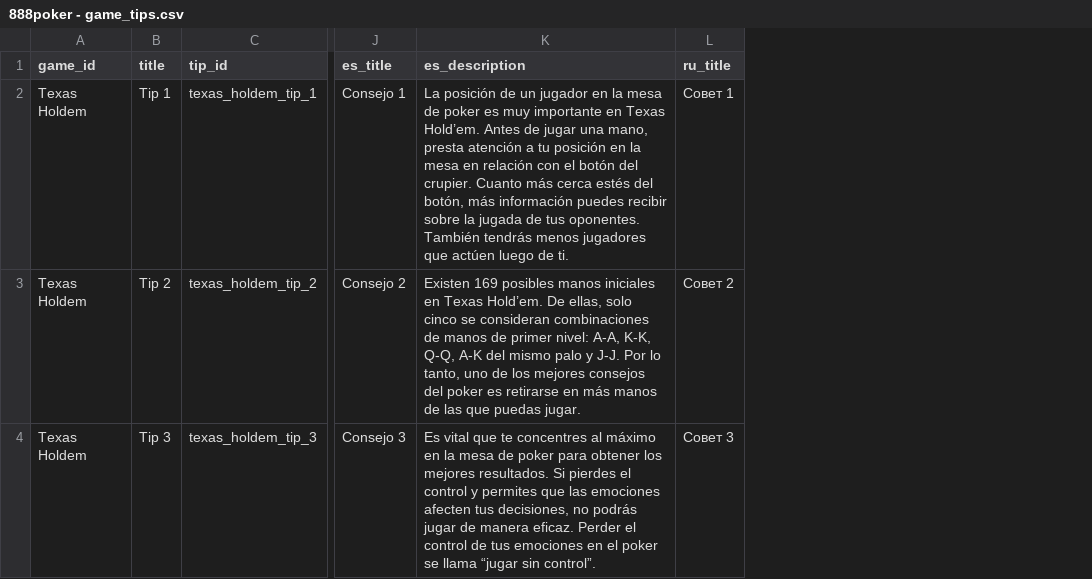
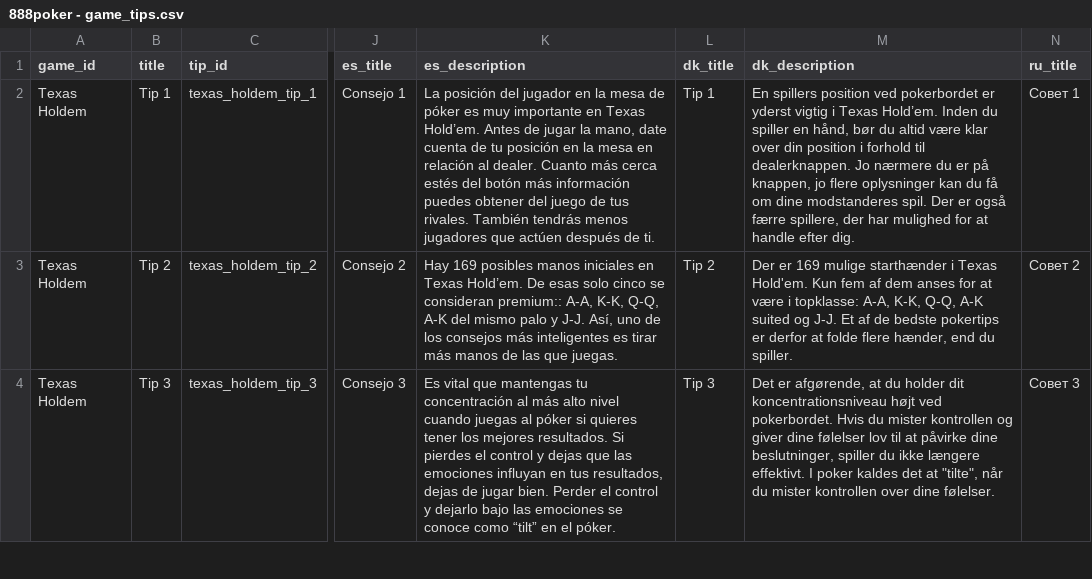
Before and after one commit to tapatun2005/888poker-2017, a CSV file: src/data/888poker - game_tips.csv, drawn as a sheet; only a part is shown, gaps mark what is left out; the diff covers the shown part only; the diff names each change by its address in the sheet, - before the commit and + after, or states it on an @@ line.

```diff
--- a/src/data/888poker - game_tips.csv
+++ b/src/data/888poker - game_tips.csv
+column L (dk_title), rows 2-4: Tip 1 | Tip 2 | Tip 3
+column M (dk_description), rows 2-4: En spillers position ved pokerbordet er yderst vigtig i Texas Hold’em. Inden du spiller en hånd, bør du altid være klar over din position i forhold til dealerknappen. Jo nærmere du er på knappen, jo flere oplysninger kan du få om dine modstanderes spil. Der er også færre spillere, der har mulighed for at handle efter dig. | Der er 169 mulige starthænder i Texas Hold'em. Kun fem af dem anses for at være i topklasse: A-A, K-K, Q-Q, A-K suited og J-J. Et af de bedste pokertips er derfor at folde flere hænder, end du spiller. | Det er afgørende, at du holder dit koncentrationsniveau højt ved pokerbordet. Hvis du mister kontrollen og giver dine følelser lov til at påvirke dine beslutninger, spiller du ikke længere effektivt. I poker kaldes det at "tilte", når du mister kontrollen over dine følelser.
-K2 (es_description): La posición de un jugador en la mesa de poker es muy importante en Texas Hold’em. Antes de jugar una mano, presta atención a tu posición en la mesa en relación con el botón del crupier. Cuanto más cerca estés del botón, más información puedes recibir sobre la jugada de tus oponentes. También tendrás menos jugadores que actúen luego de ti.
+K2 (es_description): La posición del jugador en la mesa de póker es muy importante en Texas Hold’em. Antes de jugar la mano, date cuenta de tu posición en la mesa en relación al dealer. Cuanto más cerca estés del botón más información puedes obtener del juego de tus rivales. También tendrás menos jugadores que actúen después de ti.
-K3 (es_description): Existen 169 posibles manos iniciales en Texas Hold’em. De ellas, solo cinco se consideran combinaciones de manos de primer nivel: A-A, K-K, Q-Q, A-K del mismo palo y J-J. Por lo tanto, uno de los mejores consejos del poker es retirarse en más manos de las que puedas jugar.
+K3 (es_description): Hay 169 posibles manos iniciales en Texas Hold’em. De esas solo cinco se consideran premium:: A-A, K-K, Q-Q, A-K del mismo palo y J-J. Así, uno de los consejos más inteligentes es tirar más manos de las que juegas.
-K4 (es_description): …vital que te concentres al máximo en la mesa de poker para obtener los mejores resultados. Si pierdes el control y permites que las emociones afecten tus decisiones, no podrás jugar de manera eficaz. Perder el control de tus emociones en el poker se llama “jugar sin control”.
+K4 (es_description): …vital que mantengas tu concentración al más alto nivel cuando juegas al póker si quieres tener los mejores resultados. Si pierdes el control y dejas que las emociones influyan en tus resultados, dejas de jugar bien. Perder el control y dejarlo bajo las emociones se conoce como “tilt” en el póker.
```
Also changed, not shown: 12 edited cells elsewhere in this file, src/data/888poker - games.csv, src/data/888poker - hands.csv, 21 other files.
